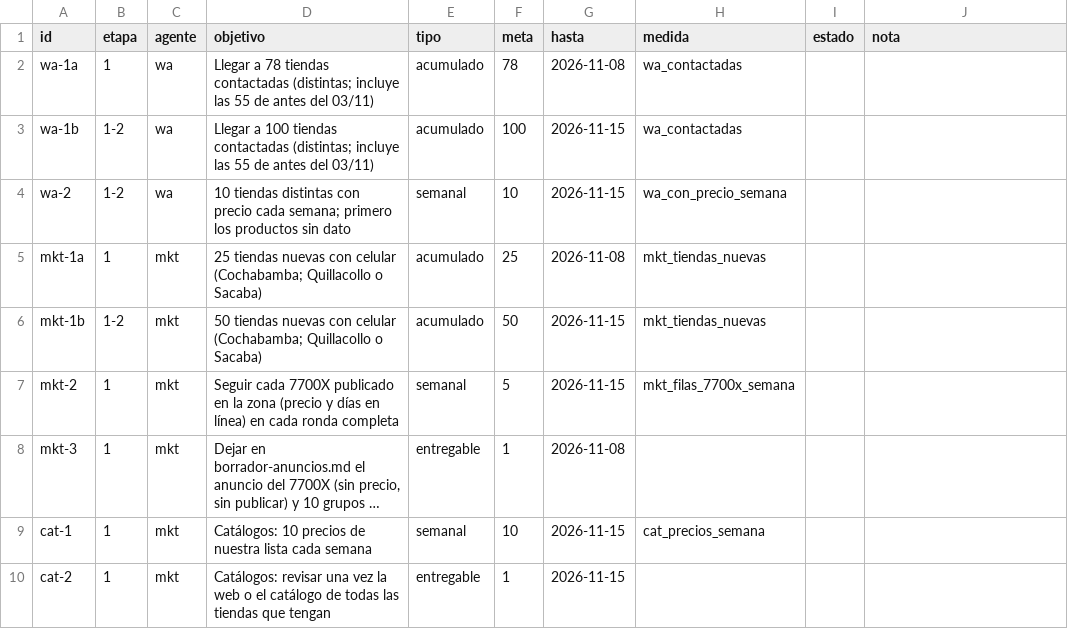
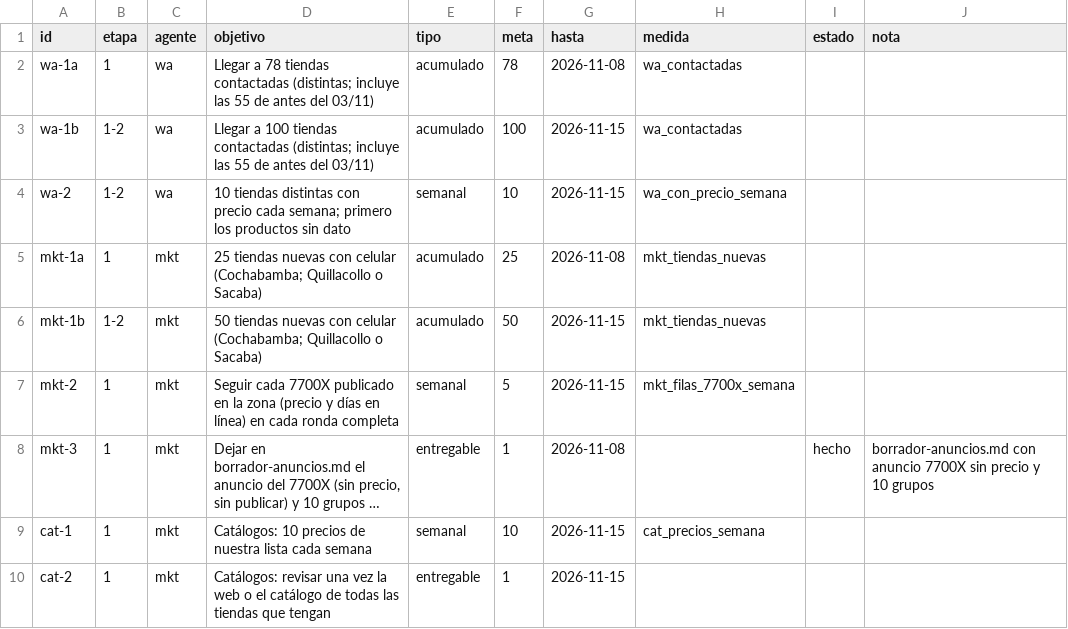
Before and after one commit to Santi491/Claude-, a CSV file: objetivos.csv, drawn as a sheet; only a part is shown; long unchanged cells end in …; the diff names each change by its address in the sheet, - before the commit and + after, or states it on an @@ line.

```diff
--- a/objetivos.csv
+++ b/objetivos.csv
-I8 (estado): (empty)
+I8 (estado): hecho
-J8 (nota): (empty)
+J8 (nota): borrador-anuncios.md con anuncio 7700X sin precio y 10 grupos
```
Also changed, not shown: actividad.csv, mensajes.csv, 6 other files.
